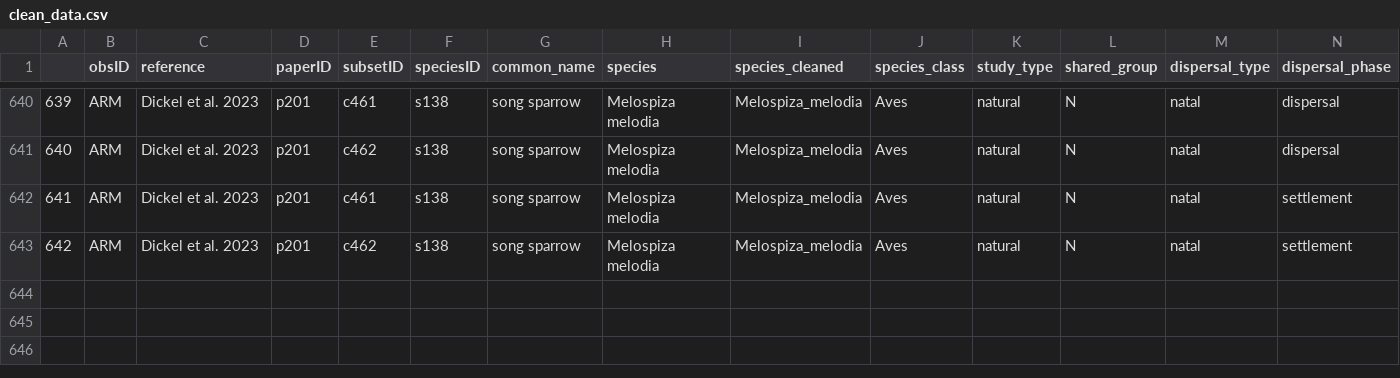
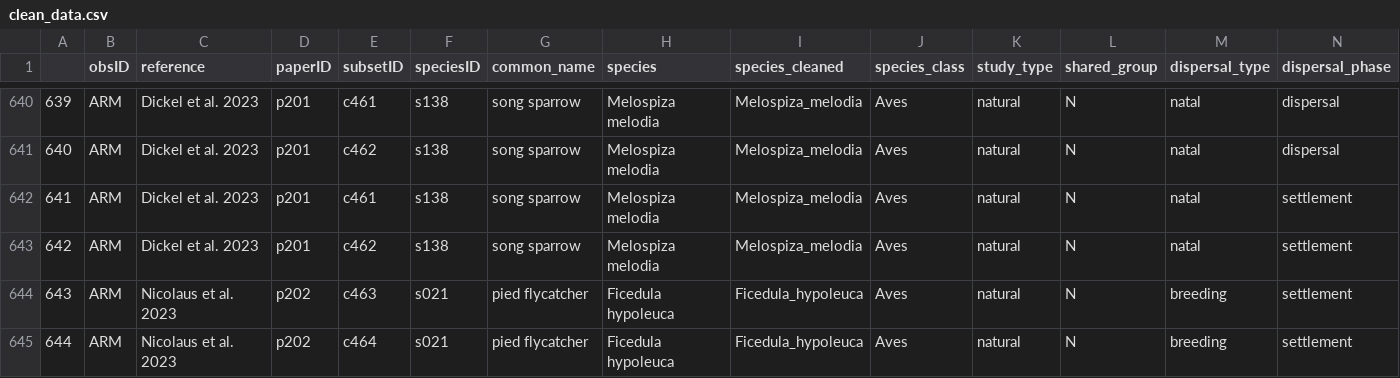
Before and after one commit to martinig/Fitness-and-dispersal-MA, a CSV file: data/clean_data.csv, drawn as a sheet; only a part is shown, gaps mark what is left out; rows hold the shown columns only; the diff names each change by its address in the sheet, - before the commit and + after, or states it on an @@ line.

Commit message:
updated data

```diff
--- a/data/clean_data.csv
+++ b/data/clean_data.csv
+row 644: 643 | ARM | Nicolaus et al. 2023 | p202 | c463 | s021 | pied flycatcher | Ficedula hypoleuca | Ficedula_hypoleuca | Aves | natural | N | breeding | settlement
+row 645: 644 | ARM | Nicolaus et al. 2023 | p202 | c464 | s021 | pied flycatcher | Ficedula hypoleuca | Ficedula_hypoleuca | Aves | natural | N | breeding | settlement
```
Also changed, not shown: 4 other files.
